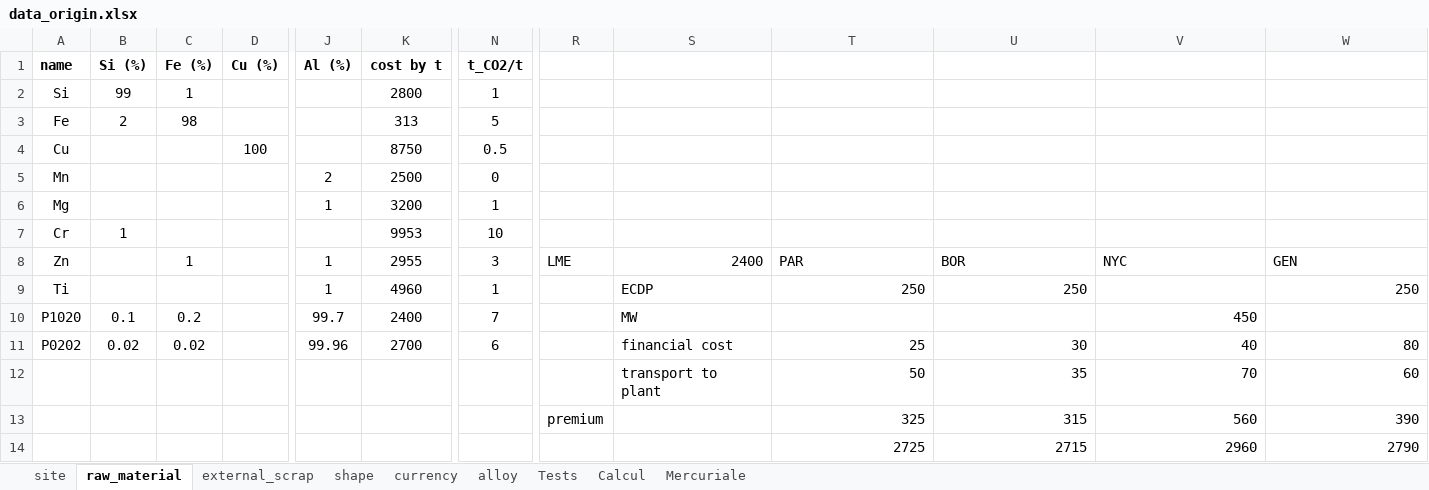
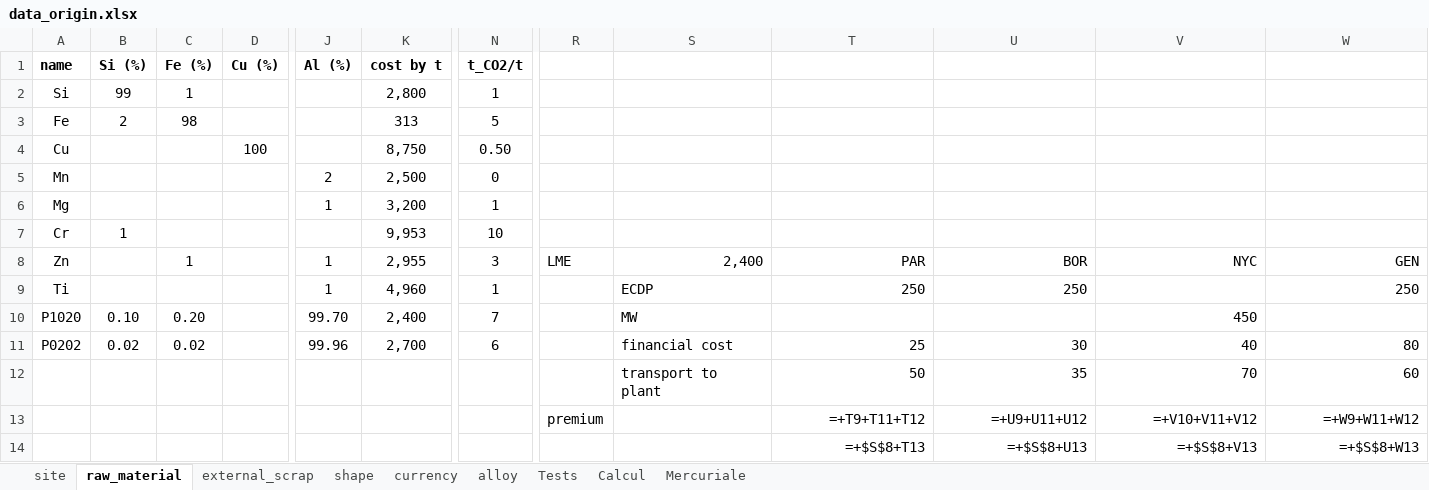
Before and after one commit to bavrillon/PI-Recylage_Al, an Excel workbook: fichiers_encadrant/data_origin.xlsx, sheet raw_material, drawn as a sheet; only a part is shown, gaps mark what is left out; values as stored, in another font and other column widths than the file's, no borders; formulas without a stored value are shown as written; removed rows and columns are numbered as before the commit, all else as after; rows hold the shown columns only; the diff names each change by its address in the sheet, - before the commit and + after, or states it on an @@ line.

```diff
--- a/fichiers_encadrant/data_origin.xlsx (sheet raw_material)
+++ b/fichiers_encadrant/data_origin.xlsx (sheet raw_material)
-K2 (cost by t): 2800
+K2 (cost by t): 2,800
-K4 (cost by t): 8750
+K4 (cost by t): 8,750
-N4 (t_CO2/t): 0.5
+N4 (t_CO2/t): 0.50
-K5 (cost by t): 2500
+K5 (cost by t): 2,500
-K6 (cost by t): 3200
+K6 (cost by t): 3,200
-K7 (cost by t): 9953
+K7 (cost by t): 9,953
-K8 (cost by t): 2955
+K8 (cost by t): 2,955
-S8: 2400
+S8: 2,400
-T8:W8 alignment: left
+T8:W8 alignment: right
-K9 (cost by t): 4960
+K9 (cost by t): 4,960
-B10 (Si (%)): 0.1
+B10 (Si (%)): 0.10
-C10 (Fe (%)): 0.2
+C10 (Fe (%)): 0.20
-J10 (Al (%)): 99.7
+J10 (Al (%)): 99.70
-K10 (cost by t): 2400
+K10 (cost by t): 2,400
-K11 (cost by t): 2700
+K11 (cost by t): 2,700
-row 13:  |  |  |  |  |  |  | premium |  | 325 | 315 | 560 | 390
-row 14:  |  |  |  |  |  |  |  |  | 2725 | 2715 | 2960 | 2790
+row 13:  |  |  |  |  |  |  | premium |  | =+T9+T11+T12 | =+U9+U11+U12 | =+V10+V11+V12 | =+W9+W11+W12
+row 14:  |  |  |  |  |  |  |  |  | =+$S$8+T13 | =+$S$8+U13 | =+$S$8+V13 | =+$S$8+W13
```
Also changed, not shown: sheet external_scrap, sheet alloy, sheet Tests, sheet Calcul, sheet Mercuriale, 6 other files.
